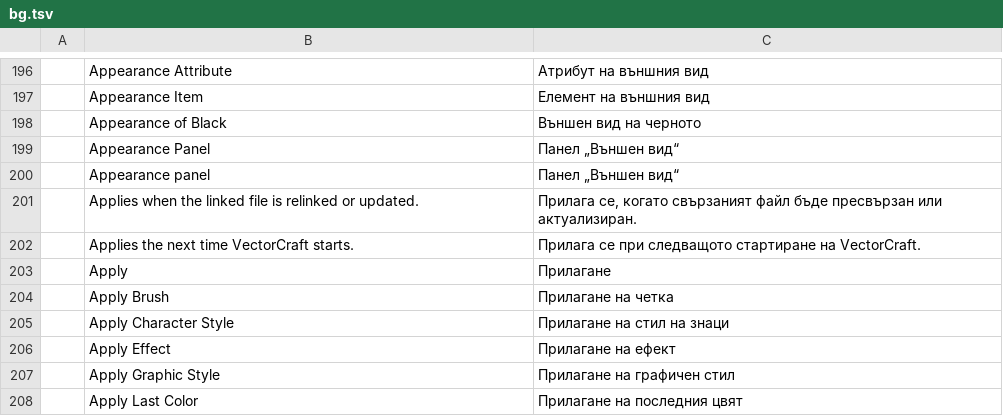
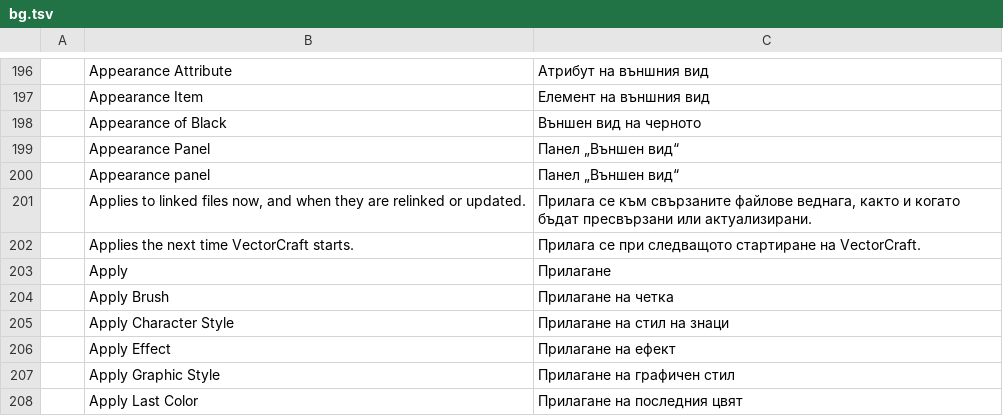
Before and after one commit to addibble/vectorcraft, a TSV file: crates/ui-egui/src/i18n/bg.tsv, drawn as a sheet; only a part is shown, gaps mark what is left out; the diff names each change by its address in the sheet, - before the commit and + after, or states it on an @@ line.

```diff
--- a/crates/ui-egui/src/i18n/bg.tsv
+++ b/crates/ui-egui/src/i18n/bg.tsv
-B201: Applies when the linked file is relinked or…
+B201: Applies to linked files now, and when they are relinked or…
-C201: Прилага се, когато свързаният файл бъде пресвързан или актуализиран.
+C201: Прилага се към свързаните файлове веднага, както и когато бъдат пресвързани или актуализирани.
```
Also changed, not shown: crates/ui-egui/src/i18n/fr.tsv, crates/ui-egui/src/i18n/ja.tsv, 36 other files.
